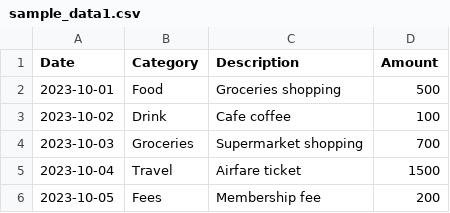
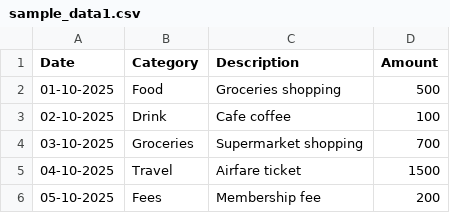
Before and after one commit to NakulLimbani/finance_management, a CSV file: sample_data1.csv, drawn as a sheet.

```diff
--- a/sample_data1.csv
+++ b/sample_data1.csv
@@ -1,6 +1,6 @@
 Date,Category,Description,Amount
-2023-10-01,Food,Groceries shopping,500
-2023-10-02,Drink,Cafe coffee,100
-2023-10-03,Groceries,Supermarket shopping,700
-2023-10-04,Travel,Airfare ticket,1500
-2023-10-05,Fees,Membership fee,200
+01-10-2025,Food,Groceries shopping,500
+02-10-2025,Drink,Cafe coffee,100
+03-10-2025,Groceries,Supermarket shopping,700
+04-10-2025,Travel,Airfare ticket,1500
+05-10-2025,Fees,Membership fee,200
```
Also changed, not shown: 44 other files.
